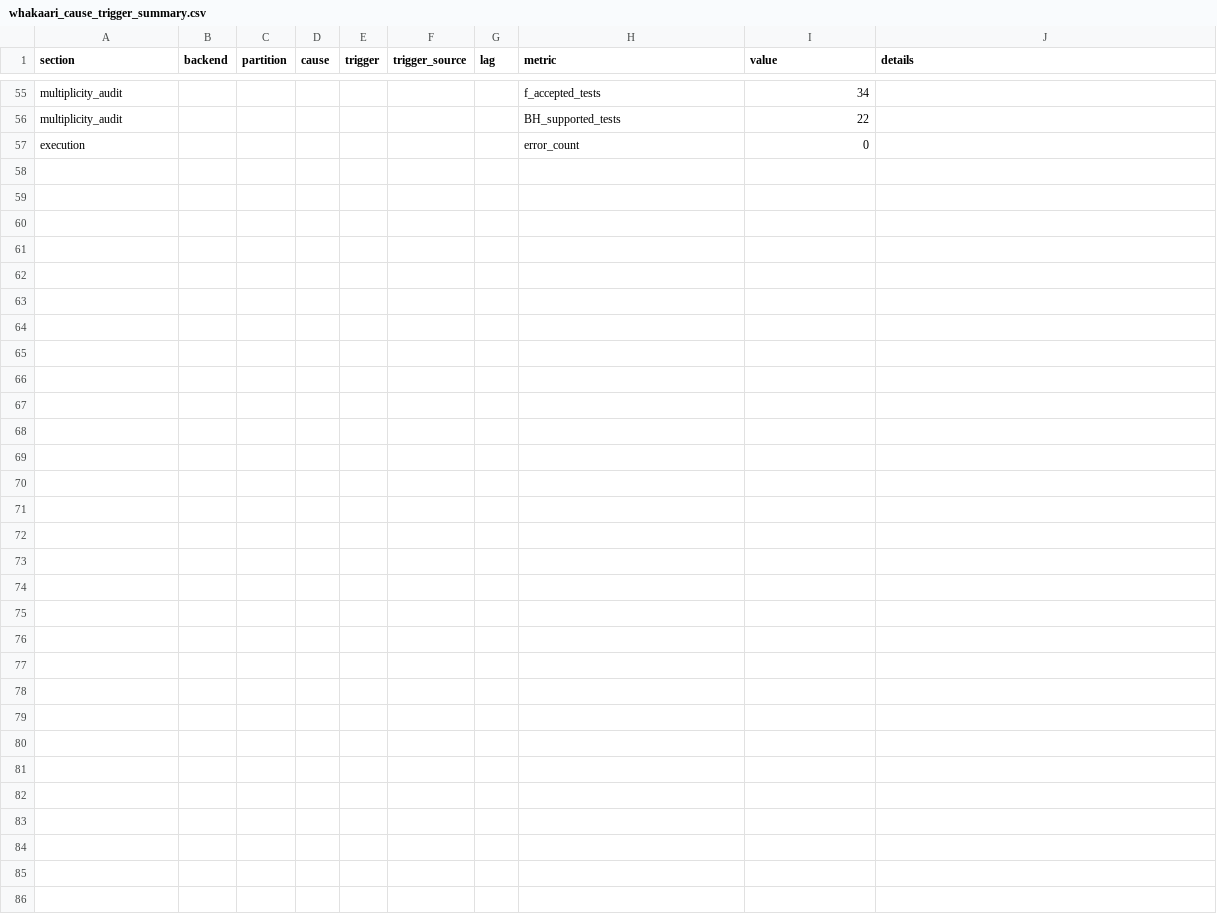
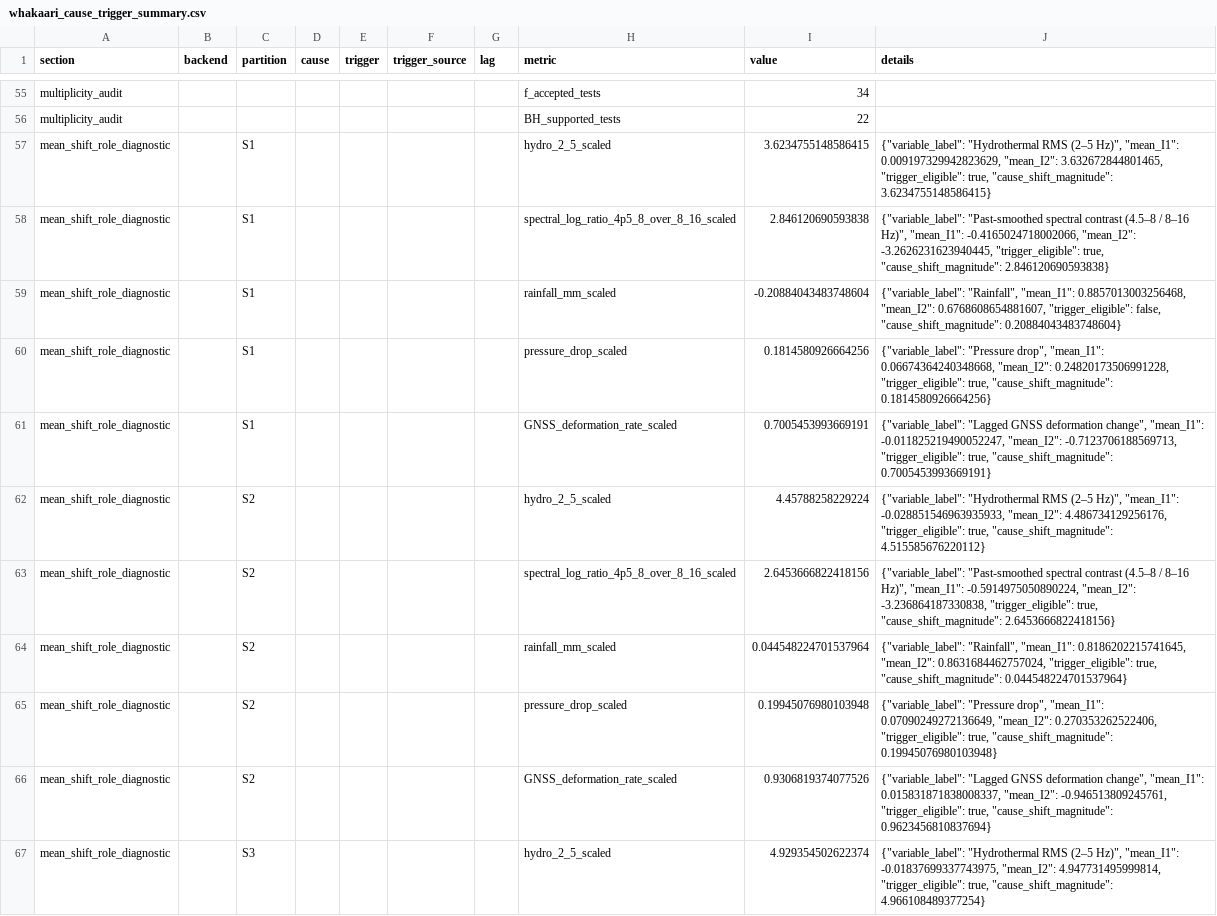
Before and after one commit to alectois/Distinguishing-Causes-and-Triggers-in-Volcanic-and-Seismic-Processes, a CSV file: results/whakaari_cause_trigger_summary.csv, drawn as a sheet; only a part is shown, gaps mark what is left out; the shorter side is filled out with more unchanged rows; the diff covers the shown part only; the diff names each change by its address in the sheet, - before the commit and + after, or states it on an @@ line.

```diff
--- a/results/whakaari_cause_trigger_summary.csv
+++ b/results/whakaari_cause_trigger_summary.csv
+row 57: mean_shift_role_diagnostic |  | S1 |  |  |  |  | hydro_2_5_scaled | 3.6234755148586415 | {"variable_label": "Hydrothermal RMS (2–5 Hz)", "mean_I1": 0.009197329942823629, "mean_I2": 3.632672844801465, "trigger_eligible": true, "cause_shift_magnitude": 3.6234755148586415}
+row 58: mean_shift_role_diagnostic |  | S1 |  |  |  |  | spectral_log_ratio_4p5_8_over_8_16_scaled | 2.846120690593838 | {"variable_label": "Past-smoothed spectral contrast (4.5–8 / 8–16 Hz)", "mean_I1": -0.4165024718002066, "mean_I2": -3.2626231623940445, "trigger_eligible": true, "cause_shift_magnitude": 2.846120690593838}
+row 59: mean_shift_role_diagnostic |  | S1 |  |  |  |  | rainfall_mm_scaled | -0.20884043483748604 | {"variable_label": "Rainfall", "mean_I1": 0.8857013003256468, "mean_I2": 0.6768608654881607, "trigger_eligible": false, "cause_shift_magnitude": 0.20884043483748604}
+row 60: mean_shift_role_diagnostic |  | S1 |  |  |  |  | pressure_drop_scaled | 0.1814580926664256 | {"variable_label": "Pressure drop", "mean_I1": 0.06674364240348668, "mean_I2": 0.24820173506991228, "trigger_eligible": true, "cause_shift_magnitude": 0.1814580926664256}
+row 61: mean_shift_role_diagnostic |  | S1 |  |  |  |  | GNSS_deformation_rate_scaled | 0.7005453993669191 | {"variable_label": "Lagged GNSS deformation change", "mean_I1": -0.011825219490052247, "mean_I2": -0.7123706188569713, "trigger_eligible": true, "cause_shift_magnitude": 0.7005453993669191}
+row 62: mean_shift_role_diagnostic |  | S2 |  |  |  |  | hydro_2_5_scaled | 4.45788258229224 | {"variable_label": "Hydrothermal RMS (2–5 Hz)", "mean_I1": -0.028851546963935933, "mean_I2": 4.486734129256176, "trigger_eligible": true, "cause_shift_magnitude": 4.515585676220112}
+row 63: mean_shift_role_diagnostic |  | S2 |  |  |  |  | spectral_log_ratio_4p5_8_over_8_16_scaled | 2.6453666822418156 | {"variable_label": "Past-smoothed spectral contrast (4.5–8 / 8–16 Hz)", "mean_I1": -0.5914975050890224, "mean_I2": -3.236864187330838, "trigger_eligible": true, "cause_shift_magnitude": 2.6453666822418156}
+row 64: mean_shift_role_diagnostic |  | S2 |  |  |  |  | rainfall_mm_scaled | 0.044548224701537964 | {"variable_label": "Rainfall", "mean_I1": 0.8186202215741645, "mean_I2": 0.8631684462757024, "trigger_eligible": true, "cause_shift_magnitude": 0.044548224701537964}
+row 65: mean_shift_role_diagnostic |  | S2 |  |  |  |  | pressure_drop_scaled | 0.19945076980103948 | {"variable_label": "Pressure drop", "mean_I1": 0.07090249272136649, "mean_I2": 0.270353262522406, "trigger_eligible": true, "cause_shift_magnitude": 0.19945076980103948}
+row 66: mean_shift_role_diagnostic |  | S2 |  |  |  |  | GNSS_deformation_rate_scaled | 0.9306819374077526 | {"variable_label": "Lagged GNSS deformation change", "mean_I1": 0.015831871838008337, "mean_I2": -0.946513809245761, "trigger_eligible": true, "cause_shift_magnitude": 0.9623456810837694}
+row 67: mean_shift_role_diagnostic |  | S3 |  |  |  |  | hydro_2_5_scaled | 4.929354502622374 | {"variable_label": "Hydrothermal RMS (2–5 Hz)", "mean_I1": -0.01837699337743975, "mean_I2": 4.947731495999814, "trigger_eligible": true, "cause_shift_magnitude": 4.966108489377254}
```
Also changed, not shown: 10 added rows and 19 edited cells elsewhere in this file, results/etna_cause_trigger_summary.csv, 15 other files.
